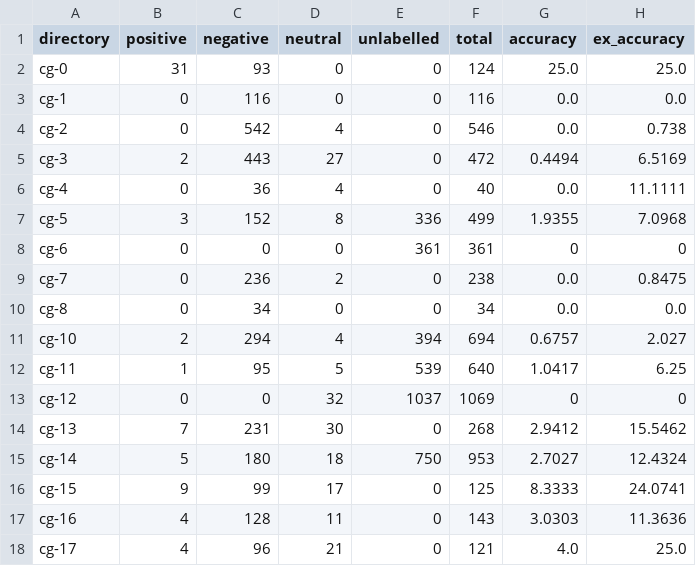
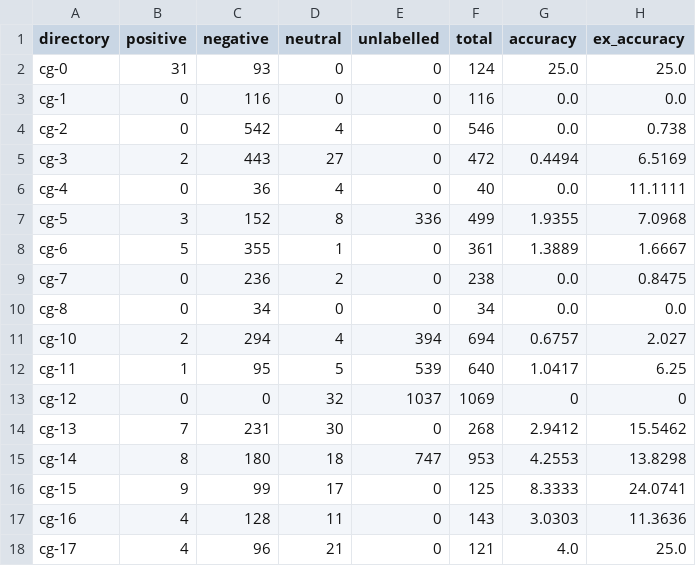
Before and after one commit to speckly/sucorn, a CSV file: features/sample_statistics.csv, drawn as a sheet; only a part is shown.

Commit message:
modified:   features/sample_statistics.csv 	renamed:    utilities/metal-alert.wav -> legacy/metal-alert.wav 	renamed:    utilities/vine-boom.wav -> legacy/vine-boom.wav 	--rewrite and -c now works with the new labelling system 	required argument, folder to save to

```diff
--- a/features/sample_statistics.csv
+++ b/features/sample_statistics.csv
@@ -7,3 +7,3 @@ cg-4,0,36,4,0,40,0.0,11.1111
 cg-5,3,152,8,336,499,1.9355,7.0968
-cg-6,0,0,0,361,361,0,0
+cg-6,5,355,1,0,361,1.3889,1.6667
 cg-7,0,236,2,0,238,0.0,0.8475
@@ -14,3 +14,3 @@ cg-12,0,0,32,1037,1069,0,0
 cg-13,7,231,30,0,268,2.9412,15.5462
-cg-14,5,180,18,750,953,2.7027,12.4324
+cg-14,8,180,18,747,953,4.2553,13.8298
 cg-15,9,99,17,0,125,8.3333,24.0741
```
Also changed, not shown: 4 other files.
